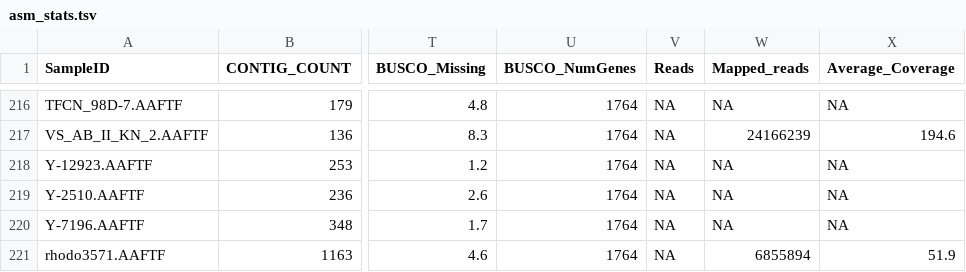
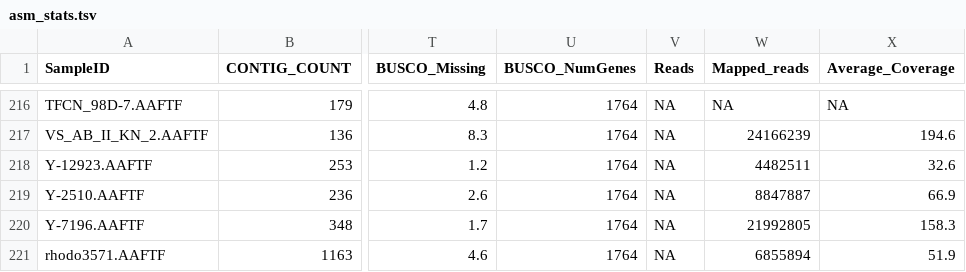
Before and after one commit to stajichlab/ExtremeRhodotorula_DraftGenomes, a TSV file: asm_stats.tsv, drawn as a sheet; only a part is shown, gaps mark what is left out; the diff covers the shown part only; the diff names each change by its address in the sheet, - before the commit and + after, or states it on an @@ line.

```diff
--- a/asm_stats.tsv
+++ b/asm_stats.tsv
-W218 (Mapped_reads): NA
+W218 (Mapped_reads): 4482511
-X218 (Average_Coverage): NA
+X218 (Average_Coverage): 32.6
-W219 (Mapped_reads): NA
+W219 (Mapped_reads): 8847887
-X219 (Average_Coverage): NA
+X219 (Average_Coverage): 66.9
-W220 (Mapped_reads): NA
+W220 (Mapped_reads): 21992805
-X220 (Average_Coverage): NA
+X220 (Average_Coverage): 158.3
```
Also changed, not shown: 28 edited cells elsewhere in this file, samples.csv.
